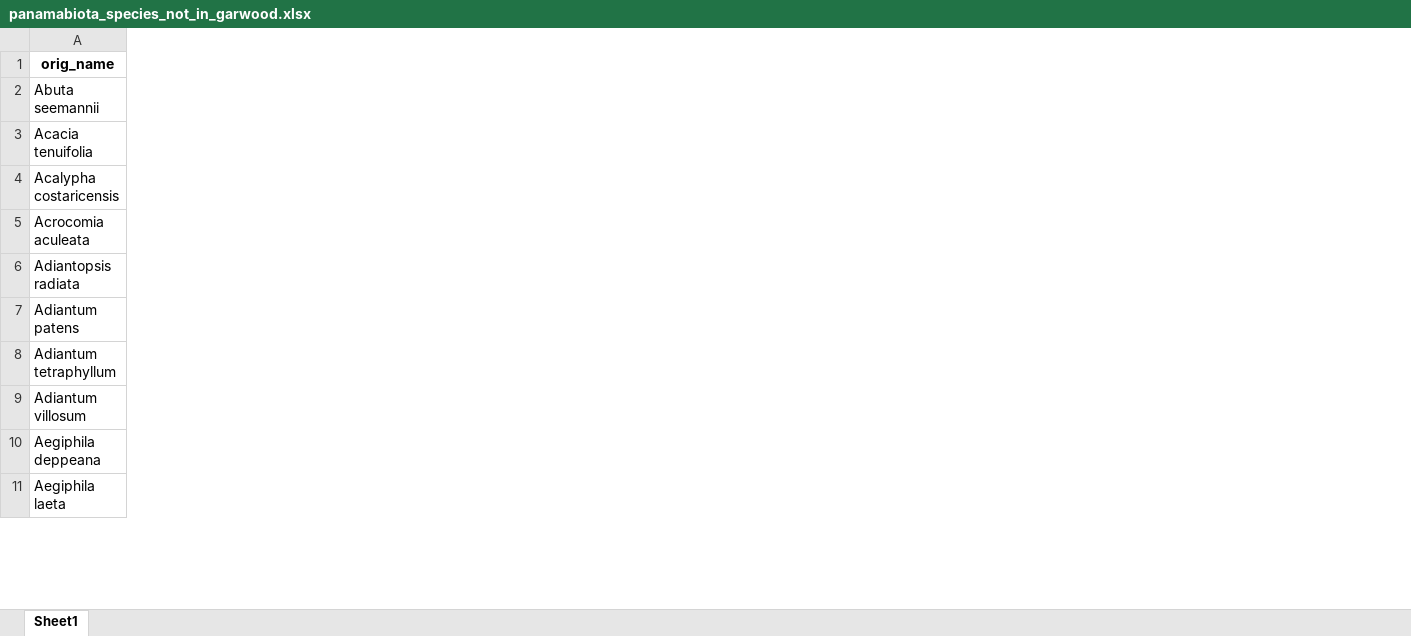
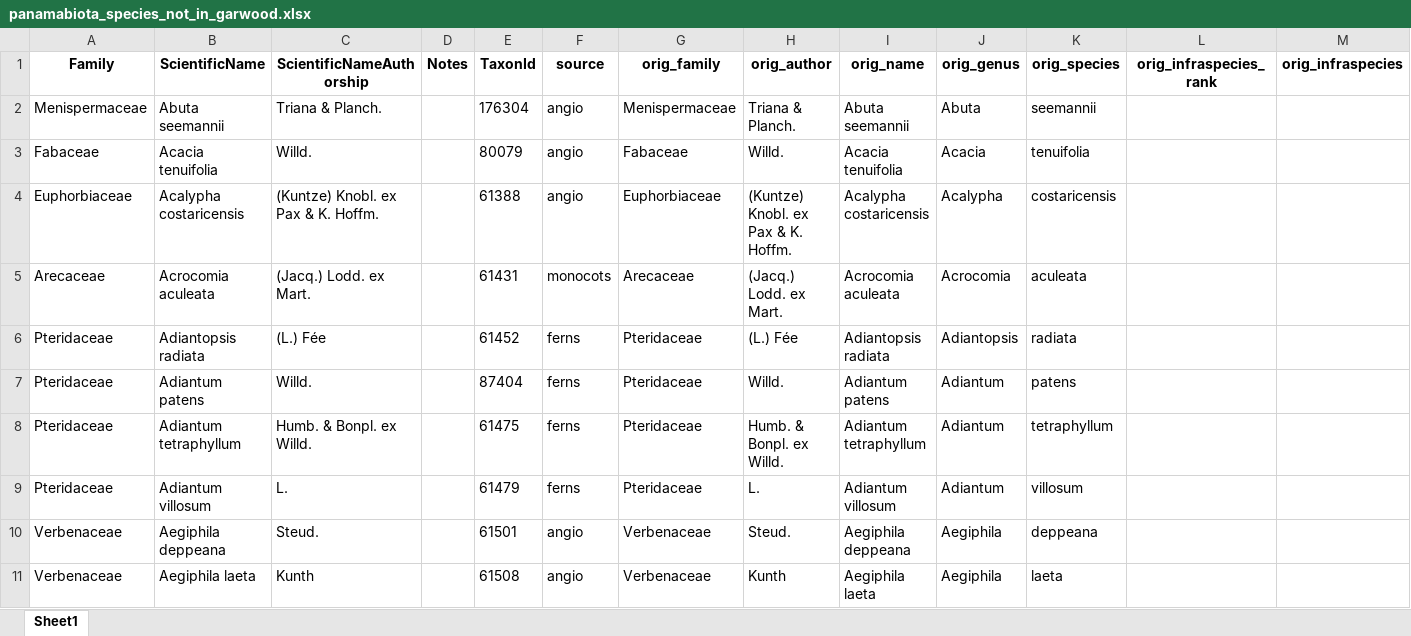
Before and after one commit to PanamaForestGEO/Panama_plant_species_lists, an Excel workbook: splists_out/panamabiota_species_not_in_garwood.xlsx, sheet Sheet1, drawn as a sheet; only a part is shown; values as stored, in another font and other column widths than the file's, no borders; the diff covers the shown part only; the diff names each change by its address in the sheet, - before the commit and + after, or states it on an @@ line.

Commit message:
plantnet list botanist High quality and everything panamabiota

```diff
--- a/splists_out/panamabiota_species_not_in_garwood.xlsx (sheet Sheet1)
+++ b/splists_out/panamabiota_species_not_in_garwood.xlsx (sheet Sheet1)
+column A (Family), rows 2-11: Menispermaceae | Fabaceae | Euphorbiaceae | Arecaceae | Pteridaceae | Pteridaceae | Pteridaceae | Pteridaceae | Verbenaceae | Verbenaceae
+column B (ScientificName), rows 2-11: Abuta seemannii | Acacia tenuifolia | Acalypha costaricensis | Acrocomia aculeata | Adiantopsis radiata | Adiantum patens | Adiantum tetraphyllum | Adiantum villosum | Aegiphila deppeana | Aegiphila laeta
+column C (ScientificNameAuthorship), rows 2-11: Triana & Planch. | Willd. | (Kuntze) Knobl. ex Pax & K. Hoffm. | (Jacq.) Lodd. ex Mart. | (L.) Fée | Willd. | Humb. & Bonpl. ex Willd. | L. | Steud. | Kunth
+column D (Notes), empty
+column E (TaxonId), rows 2-11: 176304 | 80079 | 61388 | 61431 | 61452 | 87404 | 61475 | 61479 | 61501 | 61508
+column F (source), rows 2-11: angio | angio | angio | monocots | ferns | ferns | ferns | ferns | angio | angio
+column G (orig_family), rows 2-11: Menispermaceae | Fabaceae | Euphorbiaceae | Arecaceae | Pteridaceae | Pteridaceae | Pteridaceae | Pteridaceae | Verbenaceae | Verbenaceae
+column H (orig_author), rows 2-11: Triana & Planch. | Willd. | (Kuntze) Knobl. ex Pax & K. Hoffm. | (Jacq.) Lodd. ex Mart. | (L.) Fée | Willd. | Humb. & Bonpl. ex Willd. | L. | Steud. | Kunth
+column J (orig_genus), rows 2-11: Abuta | Acacia | Acalypha | Acrocomia | Adiantopsis | Adiantum | Adiantum | Adiantum | Aegiphila | Aegiphila
+column K (orig_species), rows 2-11: seemannii | tenuifolia | costaricensis | aculeata | radiata | patens | tetraphyllum | villosum | deppeana | laeta
+column L (orig_infraspecies_rank), empty
+column M (orig_infraspecies), empty
```
Also changed, not shown: 4 added rows, 106 removed rows and 21 added columns elsewhere in this sheet, 43 other files.
